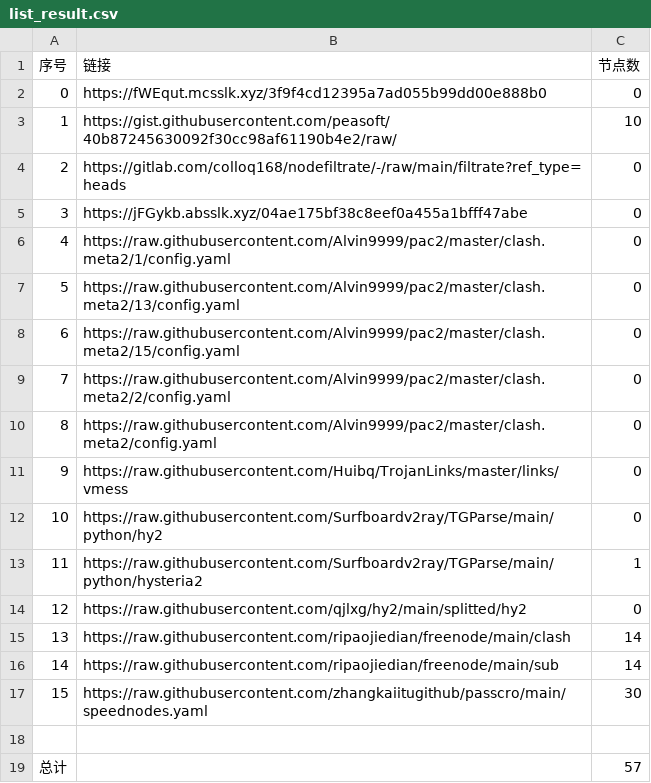
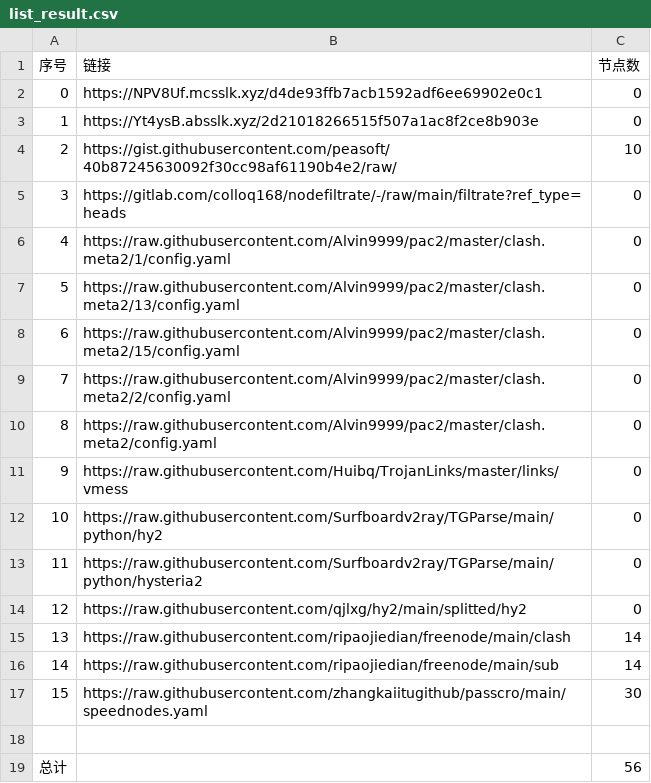
Before and after one commit to ohay5128/NoMoreWalls, a CSV file: list_result.csv, drawn as a sheet; removed rows and columns are numbered as before the commit, all else as after; the diff names each change by its address in the sheet, - before the commit and + after, or states it on an @@ line.

```diff
--- a/list_result.csv
+++ b/list_result.csv
-B2 (链接): https://fWEqut.mcsslk.xyz/3f9f4cd12395a7ad055b99dd00e888b0
+B2 (链接): https://NPV8Uf.mcsslk.xyz/d4de93ffb7acb1592adf6ee69902e0c1
+row 3: 1 | https://Yt4ysB.absslk.xyz/2d21018266515f507a1ac8f2ce8b903e | 0
@@ column A (序号) renumbered between rows 4 and 5 @@
-row 5: 3 | https://jFGykb.absslk.xyz/04ae175bf38c8eef0a455a1bfff47abe | 0
-C13 (节点数): 1
+C13 (节点数): 0
-C19 (节点数): 57
+C19 (节点数): 56
```
Also changed, not shown: 6 other files.
